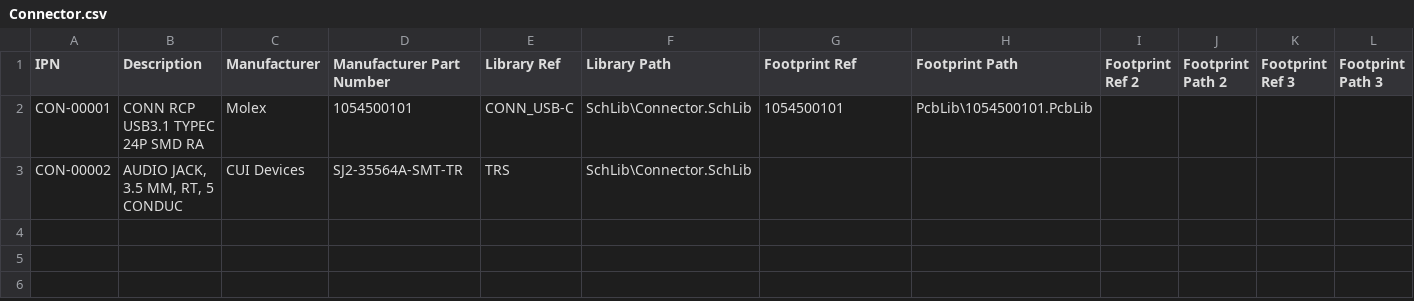
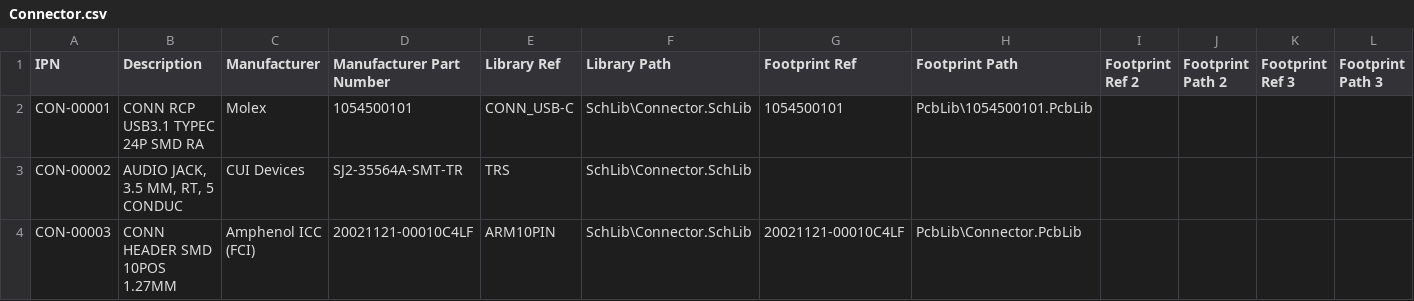
Before and after one commit to grumptronix/Altium, a CSV file: Library/Connector.csv, drawn as a sheet; only a part is shown; rows hold the shown columns only; the diff names each change by its address in the sheet, - before the commit and + after, or states it on an @@ line.

```diff
--- a/Library/Connector.csv
+++ b/Library/Connector.csv
+row 4: CON-00003 | CONN HEADER SMD 10POS 1.27MM | Amphenol ICC (FCI) | 20021121-00010C4LF | ARM10PIN | SchLib\Connector.SchLib | 20021121-00010C4LF | PcbLib\Connector.PcbLib
```
Also changed, not shown: Library/Capacitor.csv, Library/Diode.csv, 23 other files.
